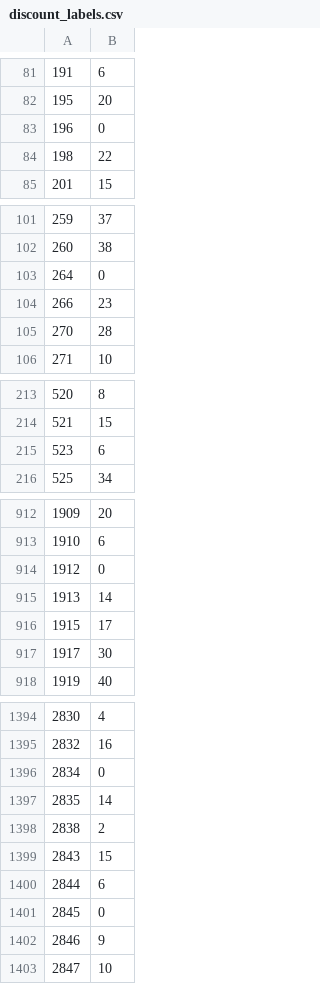
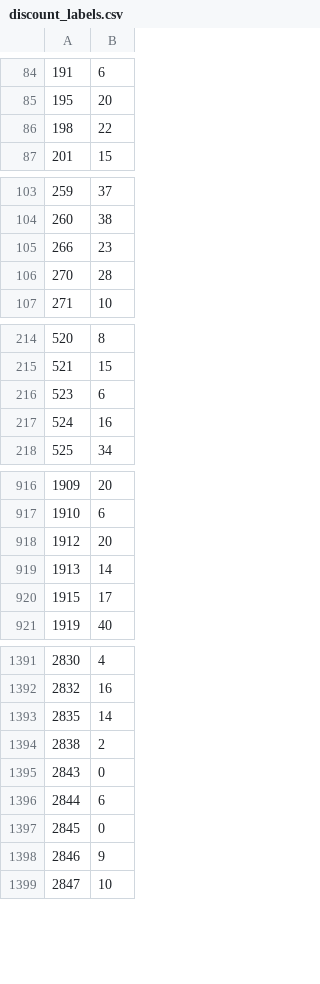
Before and after one commit to NirajNair/Negotiation-Bot, a CSV file: pricePrediction/discount_labels.csv, drawn as a sheet; only a part is shown, gaps mark what is left out; the diff covers the shown part only.

```diff
--- a/pricePrediction/discount_labels.csv
+++ b/pricePrediction/discount_labels.csv
@@ -82,3 +85,2 @@
 195,20
-196,0
 198,22
@@ -102,3 +104,2 @@
 260,38
-264,0
 266,23
@@ -215,2 +216,3 @@
 523,6
+524,16
 525,34
@@ -913,6 +917,5 @@
 1910,6
-1912,0
+1912,20
 1913,14
 1915,17
-1917,30
 1919,40
@@ -1395,6 +1392,5 @@
 2832,16
-2834,0
 2835,14
 2838,2
-2843,15
+2843,0
 2844,6
```
Also changed, not shown: 23 added rows, 31 removed rows and 25 edited cells elsewhere in this file, 10 other files.
